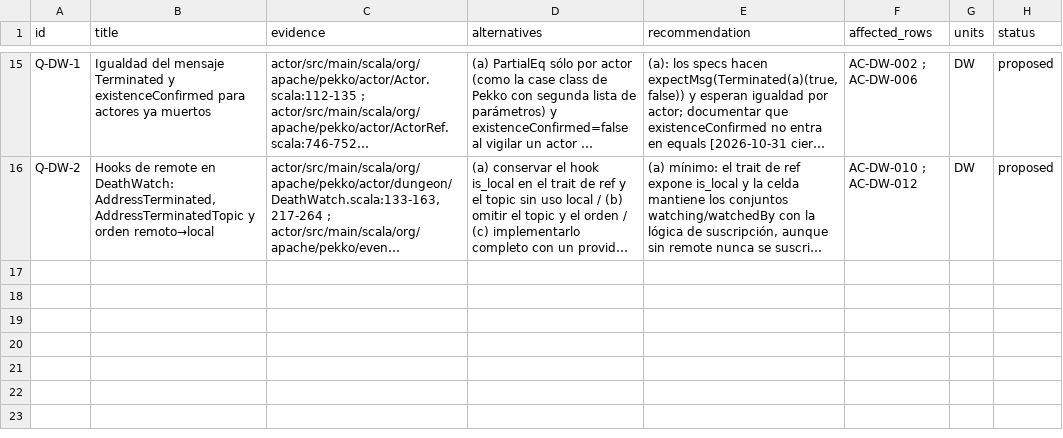
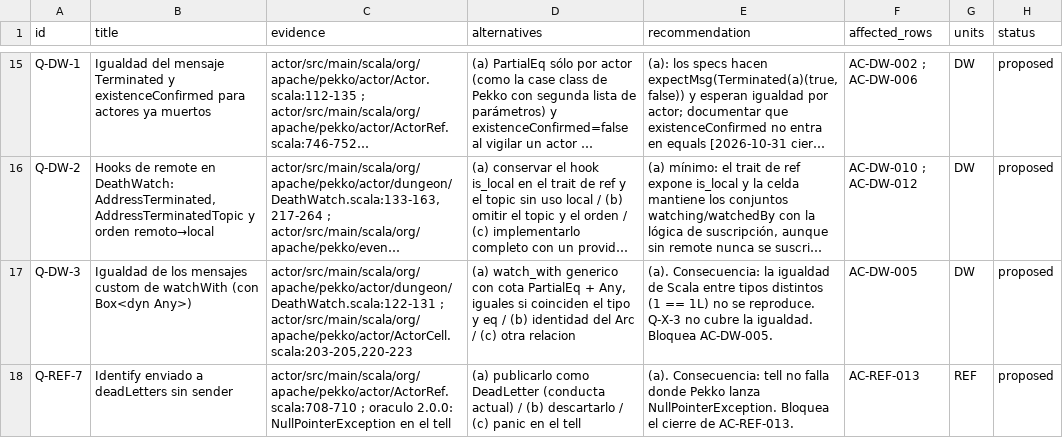
Before and after one commit to getsyntegrity/rakka, a TSV file: docs/inventory/contracts/classic-cell.decisions.tsv, drawn as a sheet; only a part is shown, gaps mark what is left out; long unchanged cells end in …; the diff names each change by its address in the sheet, - before the commit and + after, or states it on an @@ line.

```diff
--- a/docs/inventory/contracts/classic-cell.decisions.tsv
+++ b/docs/inventory/contracts/classic-cell.decisions.tsv
+row 17: Q-DW-3 | Igualdad de los mensajes custom de watchWith (con Box<dyn Any>) | actor/src/main/scala/org/apache/pekko/actor/dungeon/DeathWatch.scala:122-131 ; actor/src/main/scala/org/apache/pekko/actor/ActorCell.scala:203-205,220-223 | (a) watch_with generico con cota PartialEq + Any, iguales si coinciden el tipo y eq / (b) identidad del Arc / (c) otra relacion | (a). Consecuencia: la igualdad de Scala entre tipos distintos (1 == 1L) no se reproduce. Q-X-3 no cubre la igualdad. Bloquea AC-DW-005. | AC-DW-005 | DW | proposed
+row 18: Q-REF-7 | Identify enviado a deadLetters sin sender | actor/src/main/scala/org/apache/pekko/actor/ActorRef.scala:708-710 ; oraculo 2.0.0: NullPointerException en el tell | (a) publicarlo como DeadLetter (conducta actual) / (b) descartarlo / (c) panic en el tell | (a). Consecuencia: tell no falla donde Pekko lanza NullPointerException. Bloquea el cierre de AC-REF-013. | AC-REF-013 | REF | proposed
```
Also changed, not shown: cases/coverage.tsv, docs/contract-map.tsv, 46 other files.
